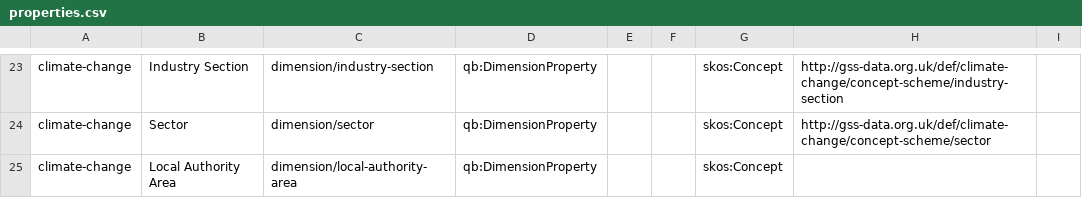
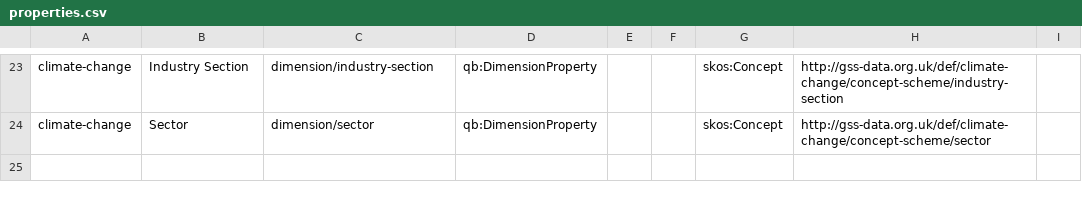
Before and after one commit to GSS-Cogs/family-climate-change, a CSV file: reference/properties.csv, drawn as a sheet; only a part is shown, gaps mark what is left out; the diff names each change by its address in the sheet, - before the commit and + after, or states it on an @@ line.

Commit message:
Update properties.csv

```diff
--- a/reference/properties.csv
+++ b/reference/properties.csv
-row 25: climate-change | Local Authority Area | dimension/local-authority-area | qb:DimensionProperty |  |  | skos:Concept
```
